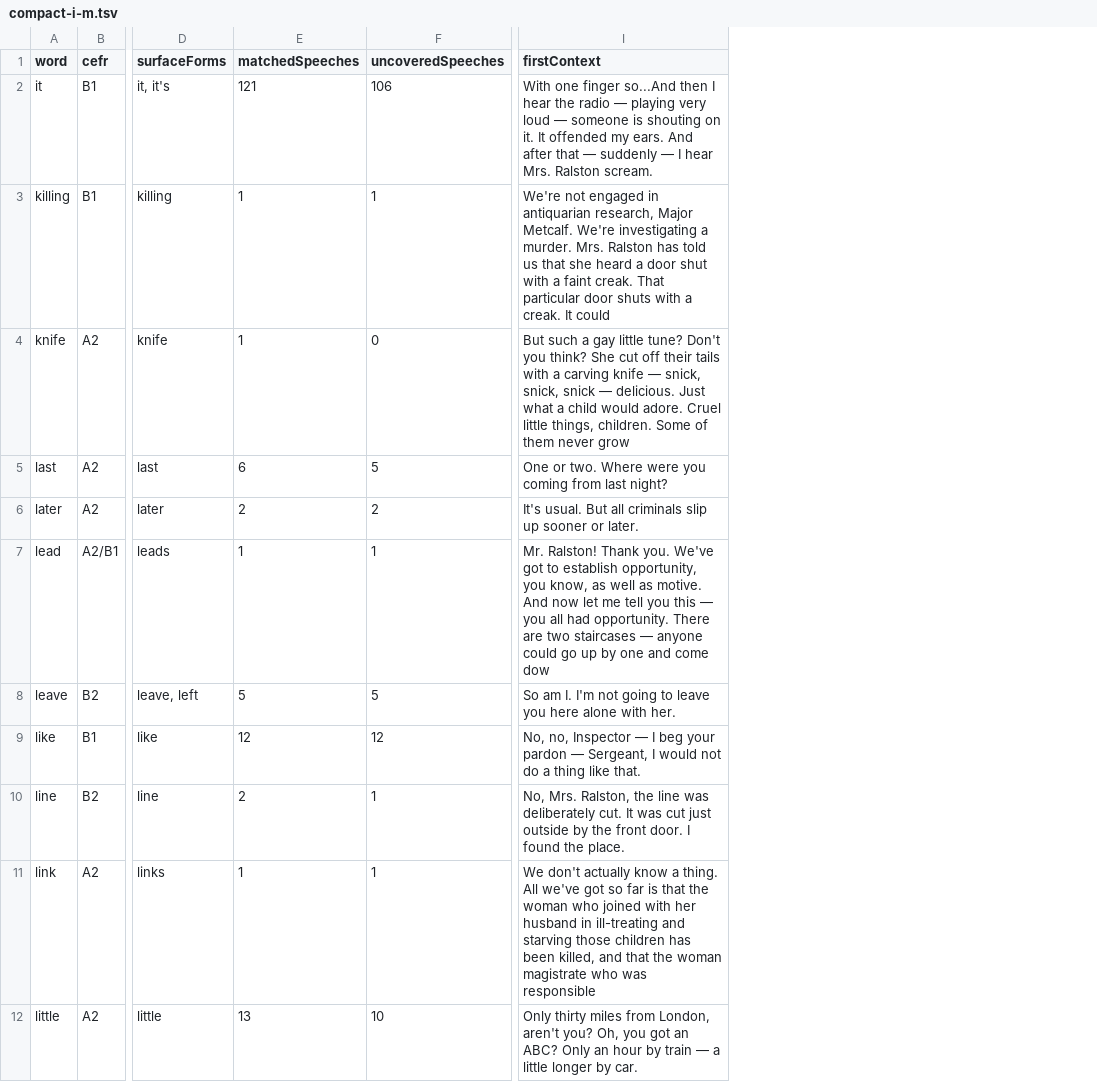
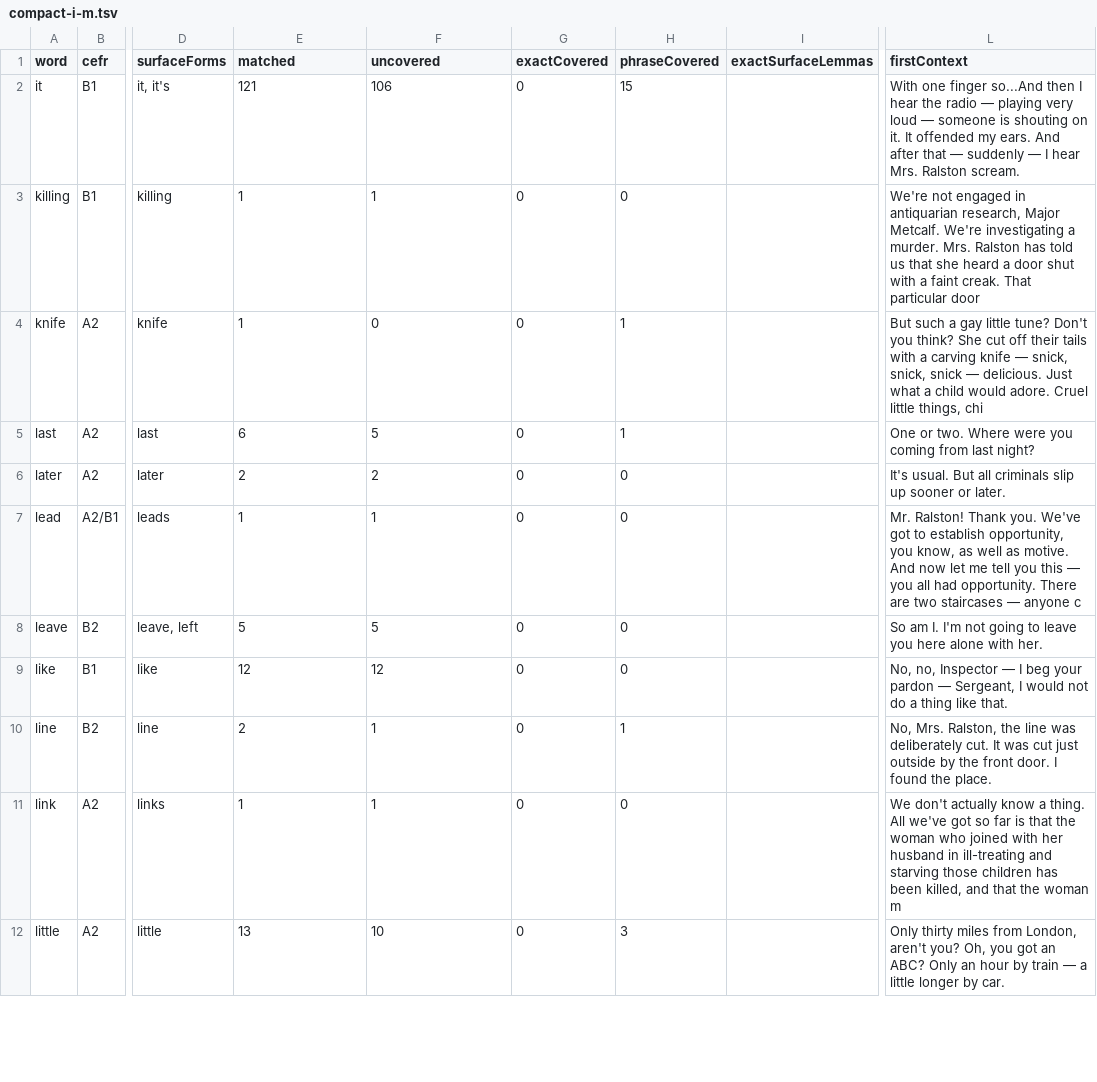
Before and after one commit to TtroFX/mousetrap-script-trainer, a TSV file: data/a2plus-back-half-integration/compact-i-m.tsv, drawn as a sheet; only a part is shown, gaps mark what is left out; addresses are those after the commit; the diff covers the shown part only; the diff names each change by its address in the sheet, - before the commit and + after, or states it on an @@ line.

```diff
--- a/data/a2plus-back-half-integration/compact-i-m.tsv
+++ b/data/a2plus-back-half-integration/compact-i-m.tsv
+column G (exactCovered), rows 2-12: all 0
+column H (phraseCovered), rows 2-12: 15 | 0 | 1 | 1 | 0 | 0 | 0 | 0 | 1 | 0 | 3
+column I (exactSurfaceLemmas), empty
-E1: matchedSpeeches
+E1: matched
-F1: uncoveredSpeeches
+F1: uncovered
-L3 (firstContext): …particular door shuts with a creak. It could
+L3 (firstContext): …particular door
-L4 (firstContext): …little things, children. Some of them never grow
+L4 (firstContext): …little things, chi
-L7 (firstContext): …― anyone could go up by one and come dow
+L7 (firstContext): …― anyone c
-L11 (firstContext): …the woman magistrate who was responsible
+L11 (firstContext): …the woman m
```
Also changed, not shown: 4 edited cells elsewhere in this file, data/a2plus-back-half-integration/compact-a-d.tsv, data/a2plus-back-half-integration/compact-e-h.tsv, 10 other files.
